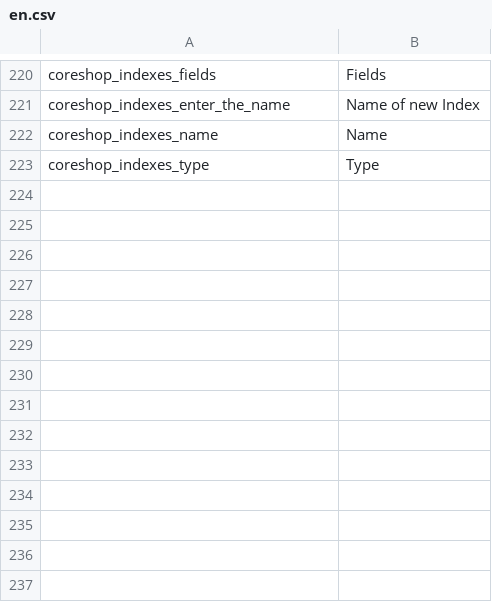
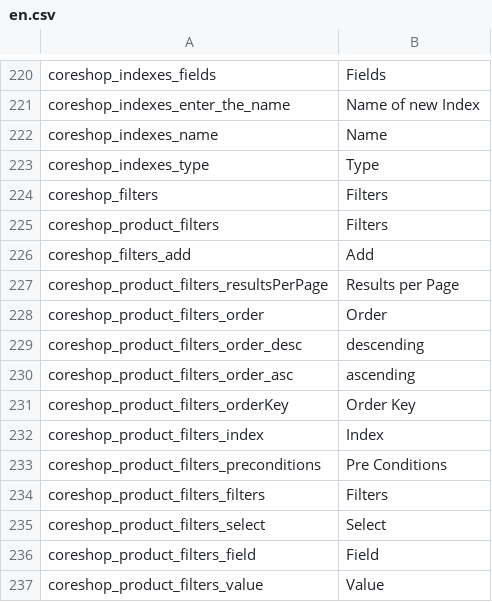
Before and after one commit to coreshop/CoreShop, a CSV file: static/texts/en.csv, drawn as a sheet; only a part is shown, gaps mark what is left out; the diff names each change by its address in the sheet, - before the commit and + after, or states it on an @@ line.

Commit message:
start implementing filter-services

```diff
--- a/static/texts/en.csv
+++ b/static/texts/en.csv
+row 224: coreshop_filters | Filters
+row 225: coreshop_product_filters | Filters
+row 226: coreshop_filters_add | Add
+row 227: coreshop_product_filters_resultsPerPage | Results per Page
+row 228: coreshop_product_filters_order | Order
+row 229: coreshop_product_filters_order_desc | descending
+row 230: coreshop_product_filters_order_asc | ascending
+row 231: coreshop_product_filters_orderKey | Order Key
+row 232: coreshop_product_filters_index | Index
+row 233: coreshop_product_filters_preconditions | Pre Conditions
+row 234: coreshop_product_filters_filters | Filters
+row 235: coreshop_product_filters_select | Select
+row 236: coreshop_product_filters_field | Field
+row 237: coreshop_product_filters_value | Value
```
Also changed, not shown: 22 other files.
